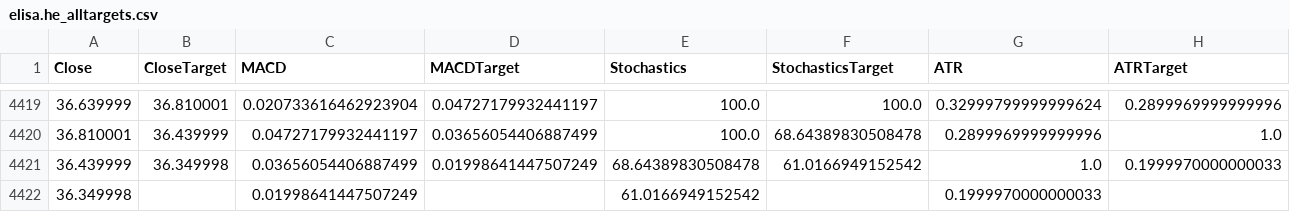
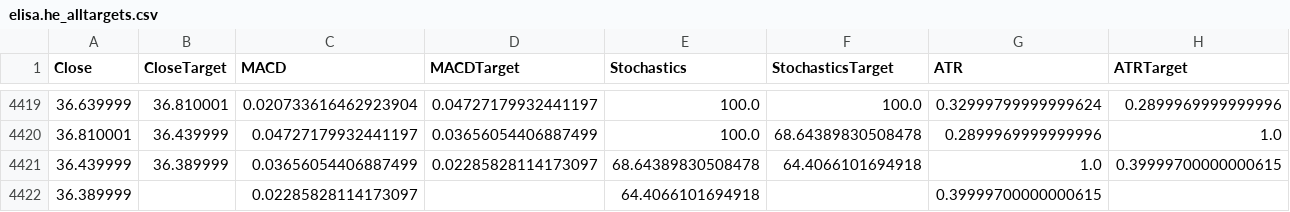
Before and after one commit to LuckyHacker/tensorflow-scripts, a CSV file: models/tensorflow_tests/data/elisa.he_alltargets.csv, drawn as a sheet; only a part is shown, gaps mark what is left out.

```diff
--- a/models/tensorflow_tests/data/elisa.he_alltargets.csv
+++ b/models/tensorflow_tests/data/elisa.he_alltargets.csv
@@ -4420,3 +4420,3 @@ Close,CloseTarget,MACD,MACDTarget,Stochastics,StochasticsTarget,ATR,ATRTarget
 36.810001,36.439999,0.04727179932441197,0.03656054406887499,100.0,68.64389830508478,0.2899969999999996,1.0
-36.439999,36.349998,0.03656054406887499,0.01998641447507249,68.64389830508478,61.0166949152542,1.0,0.1999970000000033
-36.349998,,0.01998641447507249,,61.0166949152542,,0.1999970000000033,
+36.439999,36.389999,0.03656054406887499,0.02285828114173097,68.64389830508478,64.4066101694918,1.0,0.39999700000000615
+36.389999,,0.02285828114173097,,64.4066101694918,,0.39999700000000615,
```
Also changed, not shown: models/tensorflow_tests/data/elisa.he.csv, models/tensorflow_tests/data/neste.he.csv, 6 other files.
